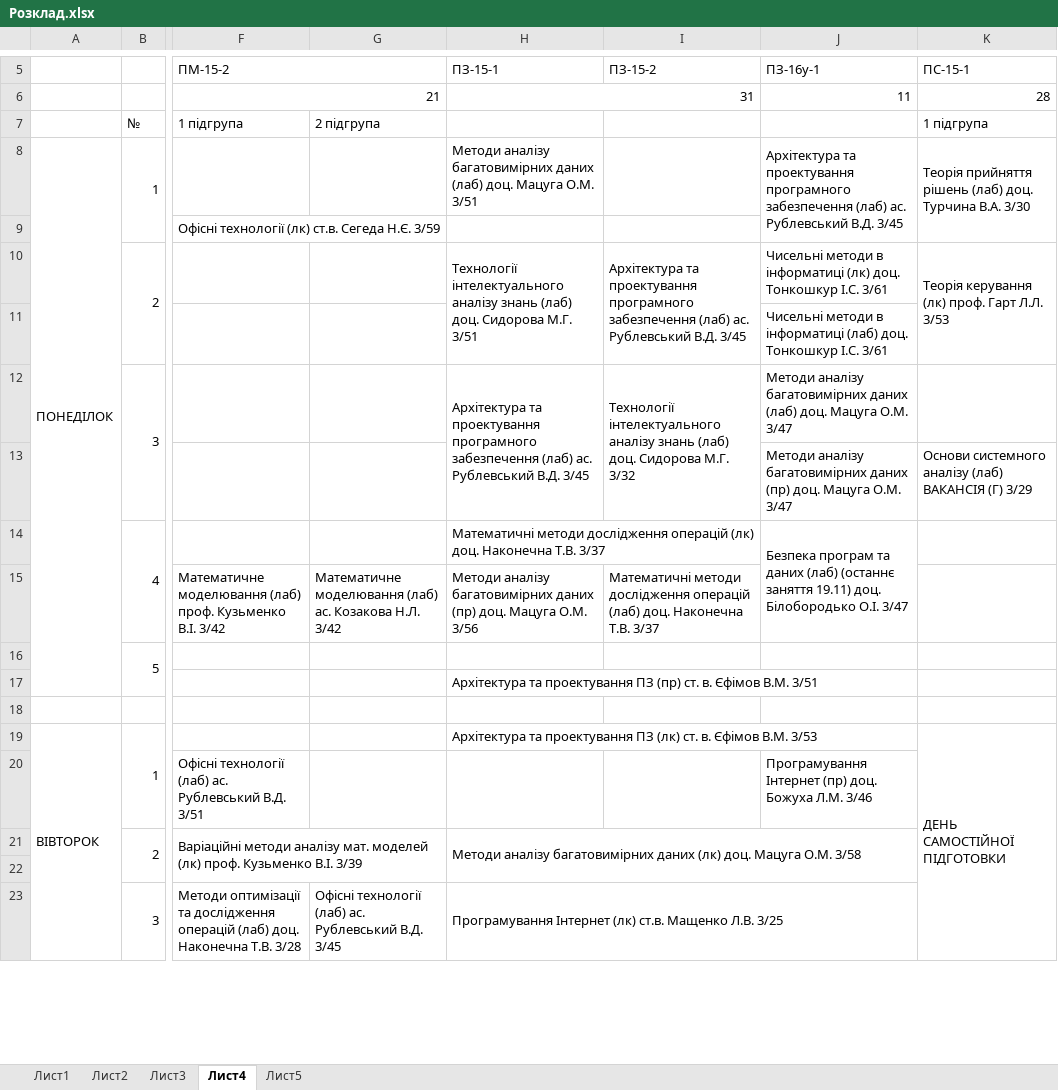
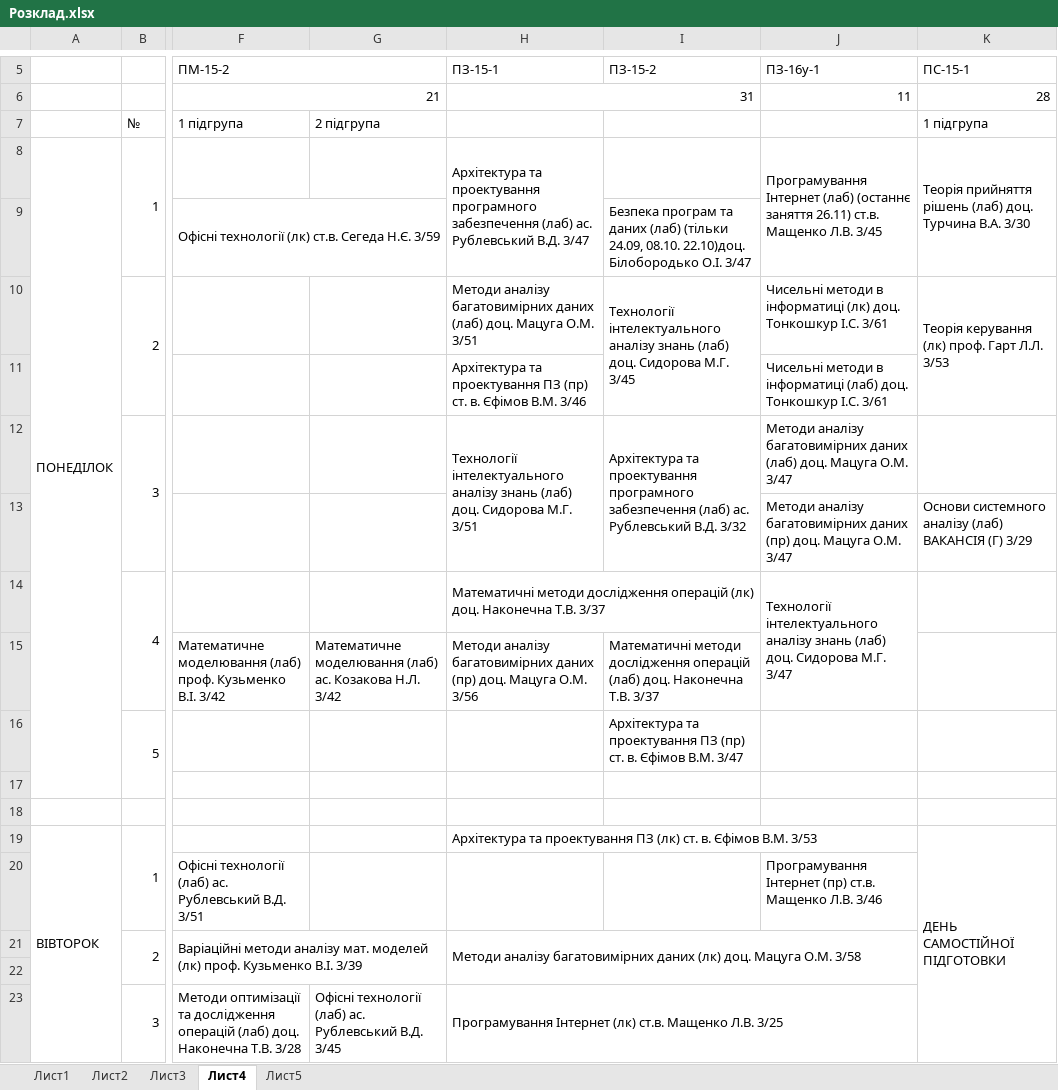
Before and after one commit to PZ-18m/term-1, an Excel workbook: Розклад.xlsx, sheet Лист4, drawn as a sheet; only a part is shown, gaps mark what is left out; values as stored, in another font and other column widths than the file's, no cell formats; conditional formats not drawn; the diff covers the shown part only; the diff names each change by its address in the sheet, - before the commit and + after, or states it on an @@ line.

```diff
--- a/Розклад.xlsx (sheet Лист4)
+++ b/Розклад.xlsx (sheet Лист4)
-H8 (ПЗ-15-1): Методи аналізу багатовимірних даних (лаб) доц. Мацуга О.М. 3/51
+H8 (ПЗ-15-1): Архітектура та проектування програмного забезпечення (лаб) ас. Рублевський В.Д. 3/47
+H8:H9 merged
-J8 (ПЗ-16у-1): Архітектура та проектування програмного забезпечення (лаб) ас. Рублевський В.Д. 3/45
+J8 (ПЗ-16у-1): Програмування Інтернет (лаб) (останнє заняття 26.11) ст.в. Мащенко Л.В. 3/45
-I9 (ПЗ-15-2): (empty)
+I9 (ПЗ-15-2): Безпека програм та даних (лаб) (тільки 24.09, 08.10. 22.10)доц. Білобородько О.І. 3/47
-H10 (ПЗ-15-1): Технології інтелектуального аналізу знань (лаб) доц. Сидорова М.Г. 3/51
+H10 (ПЗ-15-1): Методи аналізу багатовимірних даних (лаб) доц. Мацуга О.М. 3/51
-H10:H11 merged
-I10 (ПЗ-15-2): Архітектура та проектування програмного забезпечення (лаб) ас. Рублевський В.Д. 3/45
+I10 (ПЗ-15-2): Технології інтелектуального аналізу знань (лаб) доц. Сидорова М.Г. 3/45
-H11 (ПЗ-15-1): (empty)
+H11 (ПЗ-15-1): Архітектура та проектування ПЗ (пр) ст. в. Єфімов В.М. 3/46
-H12 (ПЗ-15-1): Архітектура та проектування програмного забезпечення (лаб) ас. Рублевський В.Д. 3/45
+H12 (ПЗ-15-1): Технології інтелектуального аналізу знань (лаб) доц. Сидорова М.Г. 3/51
-I12 (ПЗ-15-2): Технології інтелектуального аналізу знань (лаб) доц. Сидорова М.Г. 3/32
+I12 (ПЗ-15-2): Архітектура та проектування програмного забезпечення (лаб) ас. Рублевський В.Д. 3/32
-J14 (ПЗ-16у-1): Безпека програм та даних (лаб) (останнє заняття 19.11) доц. Білобородько О.І. 3/47
+J14 (ПЗ-16у-1): Технології інтелектуального аналізу знань (лаб) доц. Сидорова М.Г. 3/47
-I16 (ПЗ-15-2): (empty)
+I16 (ПЗ-15-2): Архітектура та проектування ПЗ (пр) ст. в. Єфімов В.М. 3/47
-H17 (ПЗ-15-1): Архітектура та проектування ПЗ (пр) ст. в. Єфімов В.М. 3/51
+H17 (ПЗ-15-1): (empty)
-J20 (ПЗ-16у-1): …Інтернет (пр) доц. Божуха Л.М. 3/46
+J20 (ПЗ-16у-1): …Інтернет (пр) ст.в. Мащенко Л.В. 3/46
```
Also changed, not shown: 17 edited cells and merged cells elsewhere in this sheet, sheet Лист2, sheet Лист1, sheet Лист3, sheet Лист5, cell formats.
